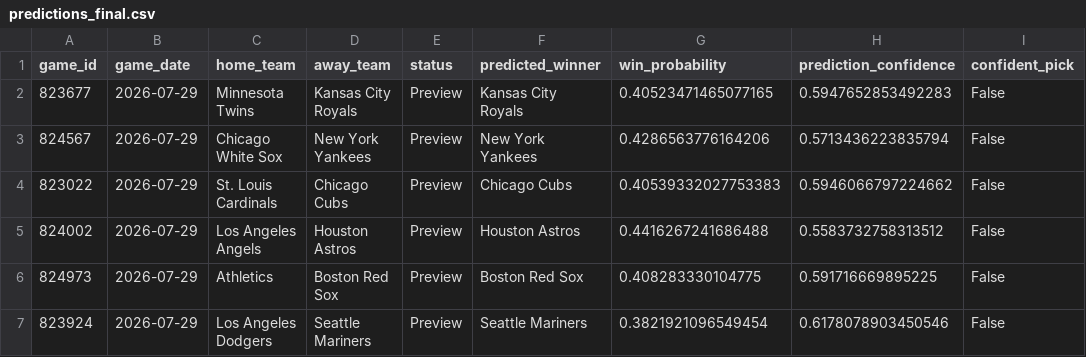
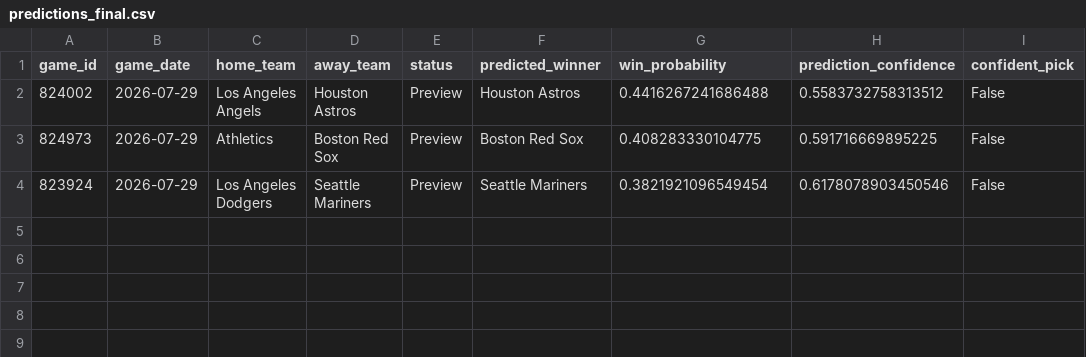
Before and after one commit to ByteLogic214/MLB-2026-Predictions, a CSV file: data/processed/predictions_final.csv, drawn as a sheet; the diff names each change by its address in the sheet, - before the commit and + after, or states it on an @@ line.

Commit message:
Predictions update [skip ci]

```diff
--- a/data/processed/predictions_final.csv
+++ b/data/processed/predictions_final.csv
-row 2: 823677 | 2026-07-29 | Minnesota Twins | Kansas City Royals | Preview | Kansas City Royals | 0.40523471465077165 | 0.5947652853492283 | False
-row 3: 824567 | 2026-07-29 | Chicago White Sox | New York Yankees | Preview | New York Yankees | 0.4286563776164206 | 0.5713436223835794 | False
-row 4: 823022 | 2026-07-29 | St. Louis Cardinals | Chicago Cubs | Preview | Chicago Cubs | 0.40539332027753383 | 0.5946066797224662 | False
```
